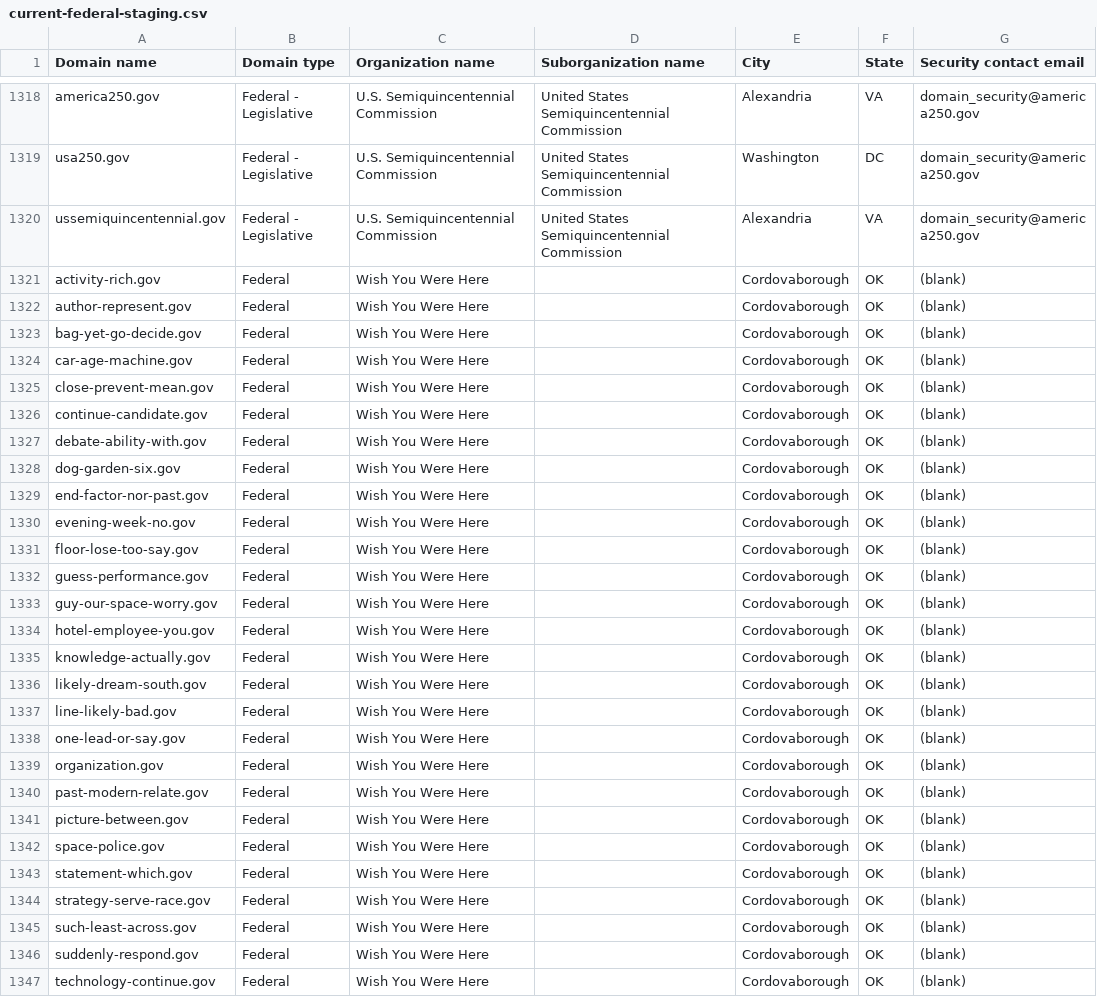
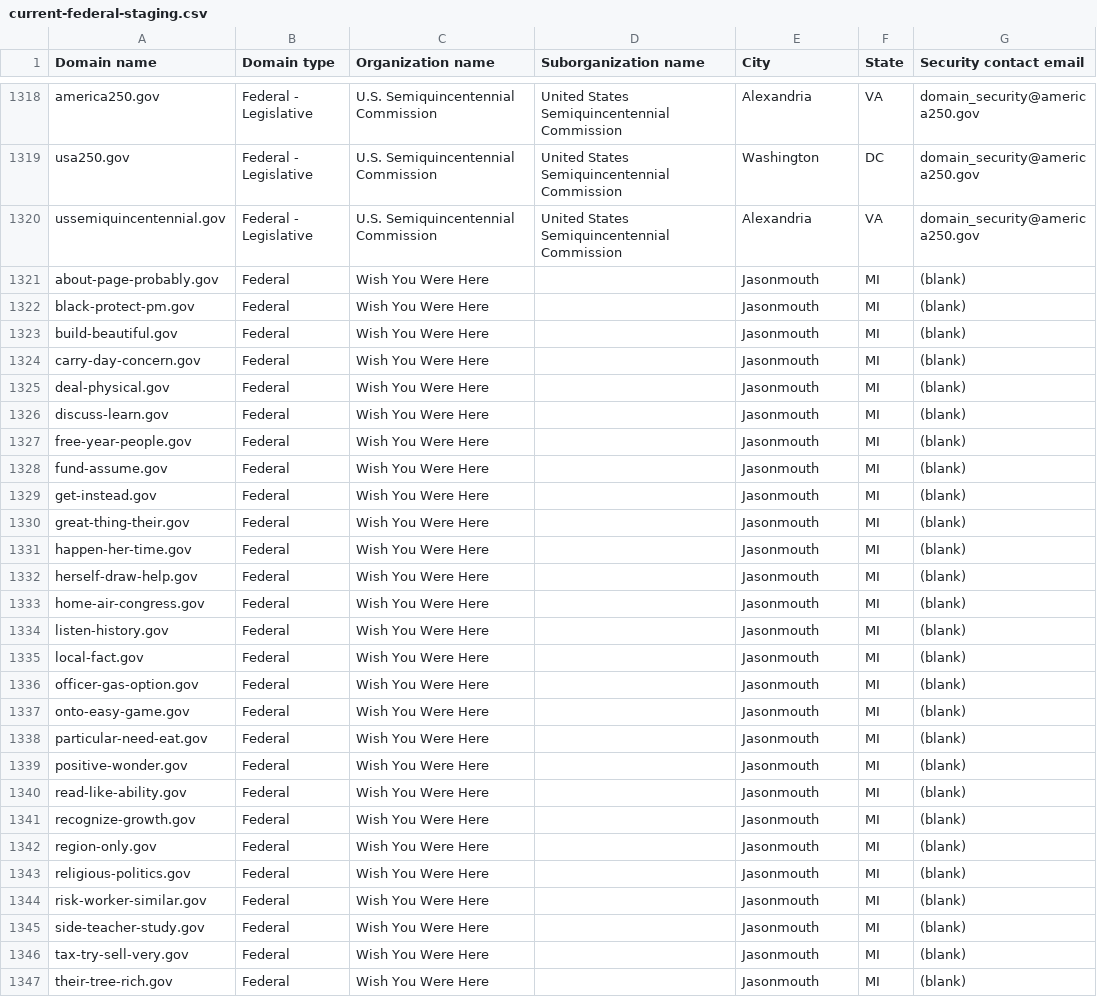
Before and after one commit to cisagov/dotgov-data-staging, a CSV file: current-federal-staging.csv, drawn as a sheet; only a part is shown, gaps mark what is left out; the diff covers the shown part only.

Commit message:
Flat: latest data (2026-10-25T12:02:21Z)

```diff
--- a/current-federal-staging.csv
+++ b/current-federal-staging.csv
@@ -1320,28 +1320,28 @@ usa250.gov,Federal - Legislative,U.S. Semiquincentennial Commission,United State
 ussemiquincentennial.gov,Federal - Legislative,U.S. Semiquincentennial Commission,United States Semiquincentennial Commission,Alexandria,VA,domain_security@america250.gov
-activity-rich.gov,Federal,Wish You Were Here,,Cordovaborough,OK,(blank)
-author-represent.gov,Federal,Wish You Were Here,,Cordovaborough,OK,(blank)
-bag-yet-go-decide.gov,Federal,Wish You Were Here,,Cordovaborough,OK,(blank)
-car-age-machine.gov,Federal,Wish You Were Here,,Cordovaborough,OK,(blank)
-close-prevent-mean.gov,Federal,Wish You Were Here,,Cordovaborough,OK,(blank)
-continue-candidate.gov,Federal,Wish You Were Here,,Cordovaborough,OK,(blank)
-debate-ability-with.gov,Federal,Wish You Were Here,,Cordovaborough,OK,(blank)
-dog-garden-six.gov,Federal,Wish You Were Here,,Cordovaborough,OK,(blank)
-end-factor-nor-past.gov,Federal,Wish You Were Here,,Cordovaborough,OK,(blank)
-evening-week-no.gov,Federal,Wish You Were Here,,Cordovaborough,OK,(blank)
-floor-lose-too-say.gov,Federal,Wish You Were Here,,Cordovaborough,OK,(blank)
-guess-performance.gov,Federal,Wish You Were Here,,Cordovaborough,OK,(blank)
-guy-our-space-worry.gov,Federal,Wish You Were Here,,Cordovaborough,OK,(blank)
-hotel-employee-you.gov,Federal,Wish You Were Here,,Cordovaborough,OK,(blank)
-knowledge-actually.gov,Federal,Wish You Were Here,,Cordovaborough,OK,(blank)
-likely-dream-south.gov,Federal,Wish You Were Here,,Cordovaborough,OK,(blank)
-line-likely-bad.gov,Federal,Wish You Were Here,,Cordovaborough,OK,(blank)
-one-lead-or-say.gov,Federal,Wish You Were Here,,Cordovaborough,OK,(blank)
-organization.gov,Federal,Wish You Were Here,,Cordovaborough,OK,(blank)
-past-modern-relate.gov,Federal,Wish You Were Here,,Cordovaborough,OK,(blank)
-picture-between.gov,Federal,Wish You Were Here,,Cordovaborough,OK,(blank)
-space-police.gov,Federal,Wish You Were Here,,Cordovaborough,OK,(blank)
-statement-which.gov,Federal,Wish You Were Here,,Cordovaborough,OK,(blank)
-strategy-serve-race.gov,Federal,Wish You Were Here,,Cordovaborough,OK,(blank)
-such-least-across.gov,Federal,Wish You Were Here,,Cordovaborough,OK,(blank)
-suddenly-respond.gov,Federal,Wish You Were Here,,Cordovaborough,OK,(blank)
-technology-continue.gov,Federal,Wish You Were Here,,Cordovaborough,OK,(blank)
+about-page-probably.gov,Federal,Wish You Were Here,,Jasonmouth,MI,(blank)
+black-protect-pm.gov,Federal,Wish You Were Here,,Jasonmouth,MI,(blank)
+build-beautiful.gov,Federal,Wish You Were Here,,Jasonmouth,MI,(blank)
+carry-day-concern.gov,Federal,Wish You Were Here,,Jasonmouth,MI,(blank)
+deal-physical.gov,Federal,Wish You Were Here,,Jasonmouth,MI,(blank)
+discuss-learn.gov,Federal,Wish You Were Here,,Jasonmouth,MI,(blank)
+free-year-people.gov,Federal,Wish You Were Here,,Jasonmouth,MI,(blank)
+fund-assume.gov,Federal,Wish You Were Here,,Jasonmouth,MI,(blank)
+get-instead.gov,Federal,Wish You Were Here,,Jasonmouth,MI,(blank)
+great-thing-their.gov,Federal,Wish You Were Here,,Jasonmouth,MI,(blank)
+happen-her-time.gov,Federal,Wish You Were Here,,Jasonmouth,MI,(blank)
+herself-draw-help.gov,Federal,Wish You Were Here,,Jasonmouth,MI,(blank)
+home-air-congress.gov,Federal,Wish You Were Here,,Jasonmouth,MI,(blank)
+listen-history.gov,Federal,Wish You Were Here,,Jasonmouth,MI,(blank)
+local-fact.gov,Federal,Wish You Were Here,,Jasonmouth,MI,(blank)
+officer-gas-option.gov,Federal,Wish You Were Here,,Jasonmouth,MI,(blank)
+onto-easy-game.gov,Federal,Wish You Were Here,,Jasonmouth,MI,(blank)
+particular-need-eat.gov,Federal,Wish You Were Here,,Jasonmouth,MI,(blank)
+positive-wonder.gov,Federal,Wish You Were Here,,Jasonmouth,MI,(blank)
+read-like-ability.gov,Federal,Wish You Were Here,,Jasonmouth,MI,(blank)
+recognize-growth.gov,Federal,Wish You Were Here,,Jasonmouth,MI,(blank)
+region-only.gov,Federal,Wish You Were Here,,Jasonmouth,MI,(blank)
+religious-politics.gov,Federal,Wish You Were Here,,Jasonmouth,MI,(blank)
+risk-worker-similar.gov,Federal,Wish You Were Here,,Jasonmouth,MI,(blank)
+side-teacher-study.gov,Federal,Wish You Were Here,,Jasonmouth,MI,(blank)
+tax-try-sell-very.gov,Federal,Wish You Were Here,,Jasonmouth,MI,(blank)
+their-tree-rich.gov,Federal,Wish You Were Here,,Jasonmouth,MI,(blank)
```
Also changed, not shown: 15 edited cells elsewhere in this file, 1 other file.
